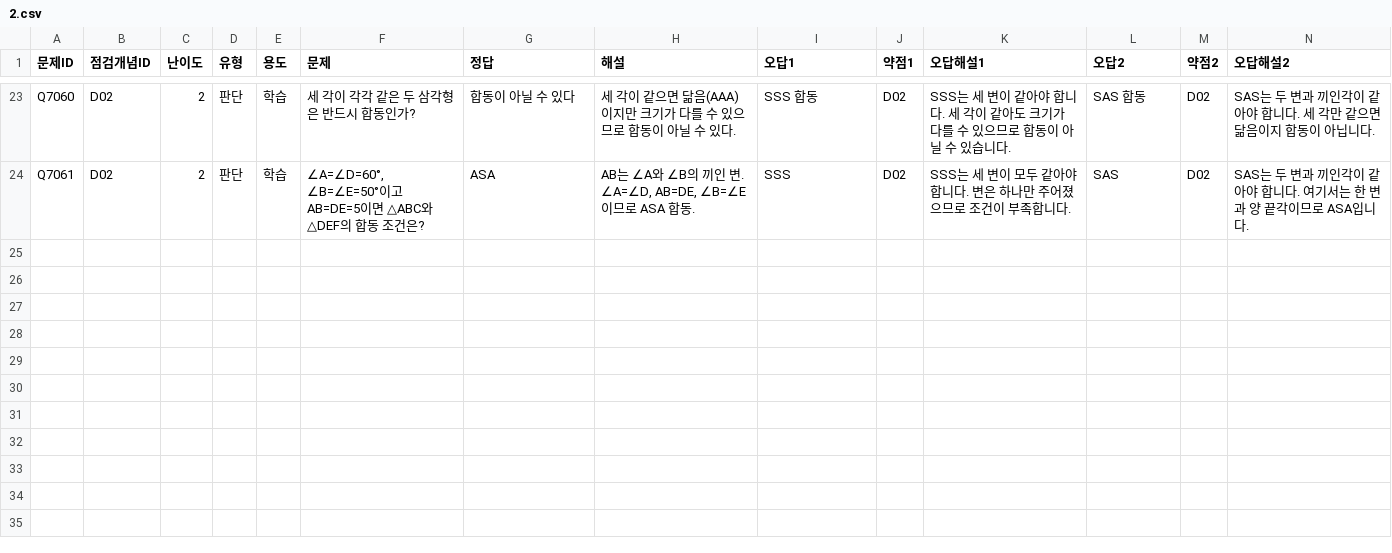
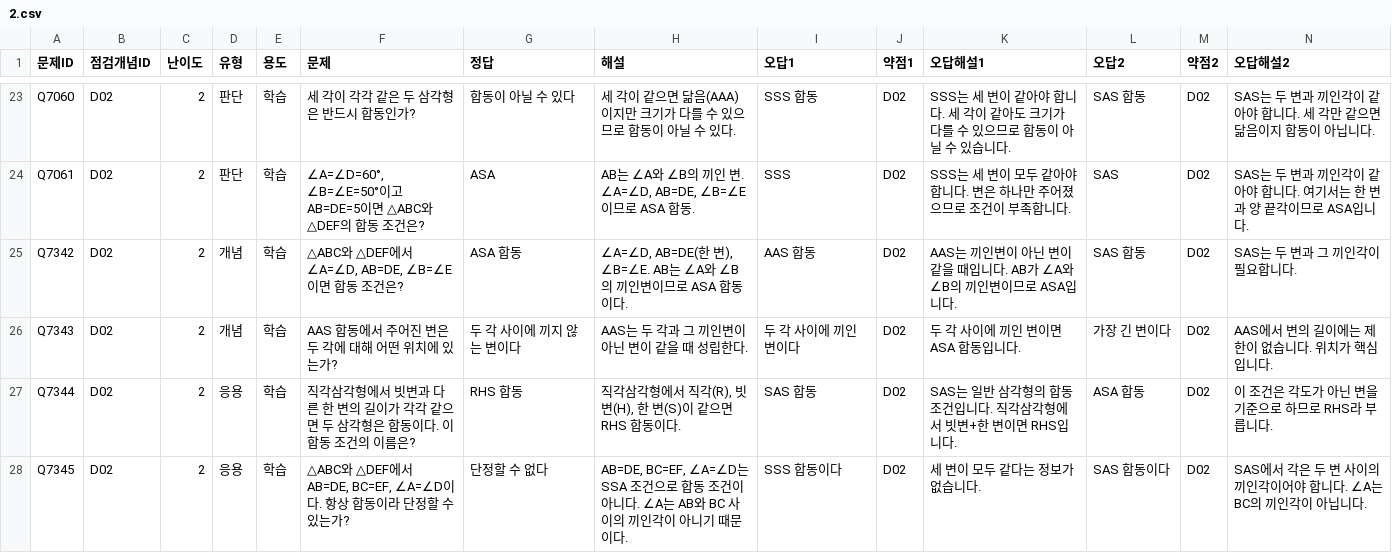
Before and after one commit to wataryu00-boop/math-diagnostic, a CSV file: problems/D02/2.csv, drawn as a sheet; only a part is shown, gaps mark what is left out; rows hold the shown columns only; the diff names each change by its address in the sheet, - before the commit and + after, or states it on an @@ line.

```diff
--- a/problems/D02/2.csv
+++ b/problems/D02/2.csv
+row 25: Q7342 | D02 | 2 | 개념 | 학습 | △ABC와 △DEF에서 ∠A=∠D, AB=DE, ∠B=∠E이면 합동 조건은? | ASA 합동 | ∠A=∠D, AB=DE(한 변), ∠B=∠E. AB는 ∠A와 ∠B의 끼인변이므로 ASA 합동이다. | AAS 합동 | D02 | AAS는 끼인변이 아닌 변이 같을 때입니다. AB가 ∠A와 ∠B의 끼인변이므로 ASA입니다. | SAS 합동 | D02 | SAS는 두 변과 그 끼인각이 필요합니다.
+row 26: Q7343 | D02 | 2 | 개념 | 학습 | AAS 합동에서 주어진 변은 두 각에 대해 어떤 위치에 있는가? | 두 각 사이에 끼지 않는 변이다 | AAS는 두 각과 그 끼인변이 아닌 변이 같을 때 성립한다. | 두 각 사이에 끼인 변이다 | D02 | 두 각 사이에 끼인 변이면 ASA 합동입니다. | 가장 긴 변이다 | D02 | AAS에서 변의 길이에는 제한이 없습니다. 위치가 핵심입니다.
+row 27: Q7344 | D02 | 2 | 응용 | 학습 | 직각삼각형에서 빗변과 다른 한 변의 길이가 각각 같으면 두 삼각형은 합동이다. 이 합동 조건의 이름은? | RHS 합동 | 직각삼각형에서 직각(R), 빗변(H), 한 변(S)이 같으면 RHS 합동이다. | SAS 합동 | D02 | SAS는 일반 삼각형의 합동 조건입니다. 직각삼각형에서 빗변+한 변이면 RHS입니다. | ASA 합동 | D02 | 이 조건은 각도가 아닌 변을 기준으로 하므로 RHS라 부릅니다.
+row 28: Q7345 | D02 | 2 | 응용 | 학습 | △ABC와 △DEF에서 AB=DE, BC=EF, ∠A=∠D이다. 항상 합동이라 단정할 수 있는가? | 단정할 수 없다 | AB=DE, BC=EF, ∠A=∠D는 SSA 조건으로 합동 조건이 아니다. ∠A는 AB와 BC 사이의 끼인각이 아니기 때문이다. | SSS 합동이다 | D02 | 세 변이 모두 같다는 정보가 없습니다. | SAS 합동이다 | D02 | SAS에서 각은 두 변 사이의 끼인각이어야 합니다. ∠A는 BC의 끼인각이 아닙니다.
```
Also changed, not shown: problems/D02/1.csv, problems/D02/3.csv, 16 other files.
